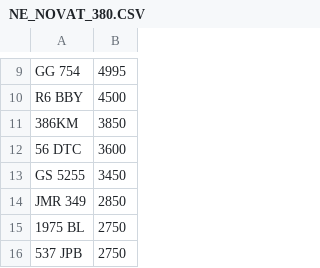
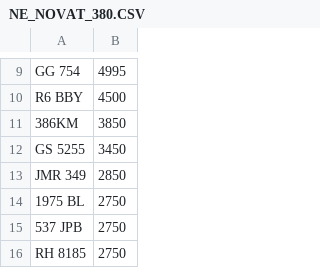
Before and after one commit to martinsumner/simplyreg, a CSV file: csv/NE_NOVAT_380.CSV, drawn as a sheet; only a part is shown, gaps mark what is left out; the shorter side is filled out with more unchanged rows.

```diff
--- a/csv/NE_NOVAT_380.CSV
+++ b/csv/NE_NOVAT_380.CSV
@@ -11,3 +11,2 @@ R6 BBY,4500
 386KM,3850
-56 DTC,3600
 GS 5255,3450
```
Also changed, not shown: csv/T12ADE_PLUSVAT_380.csv.
